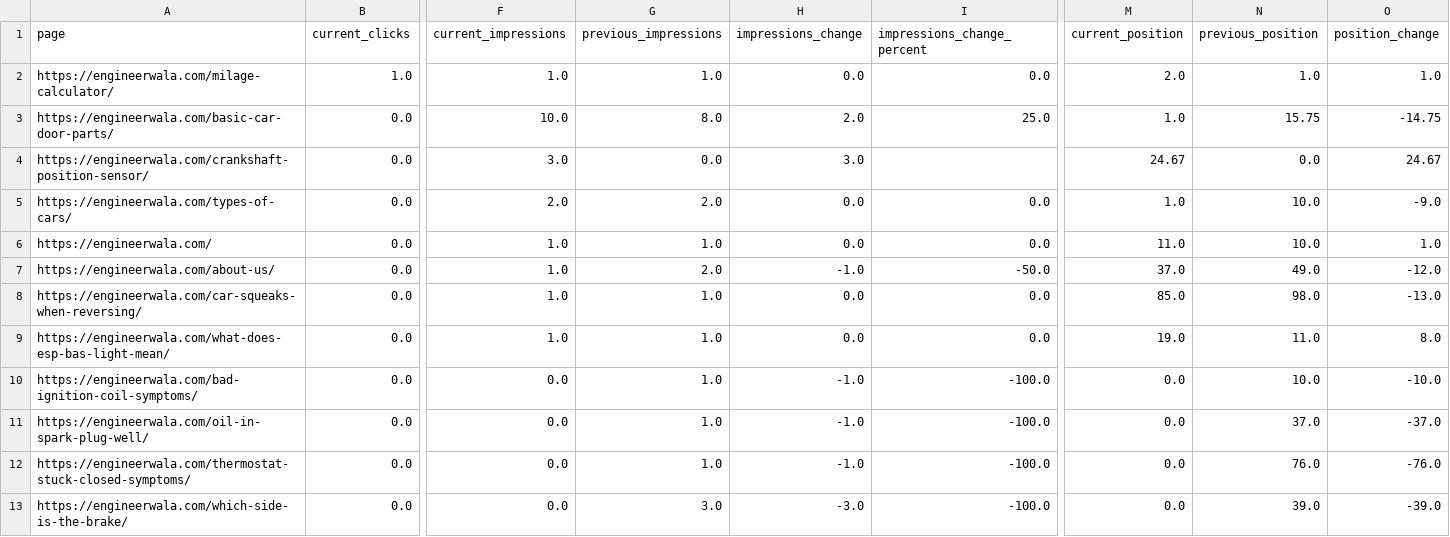
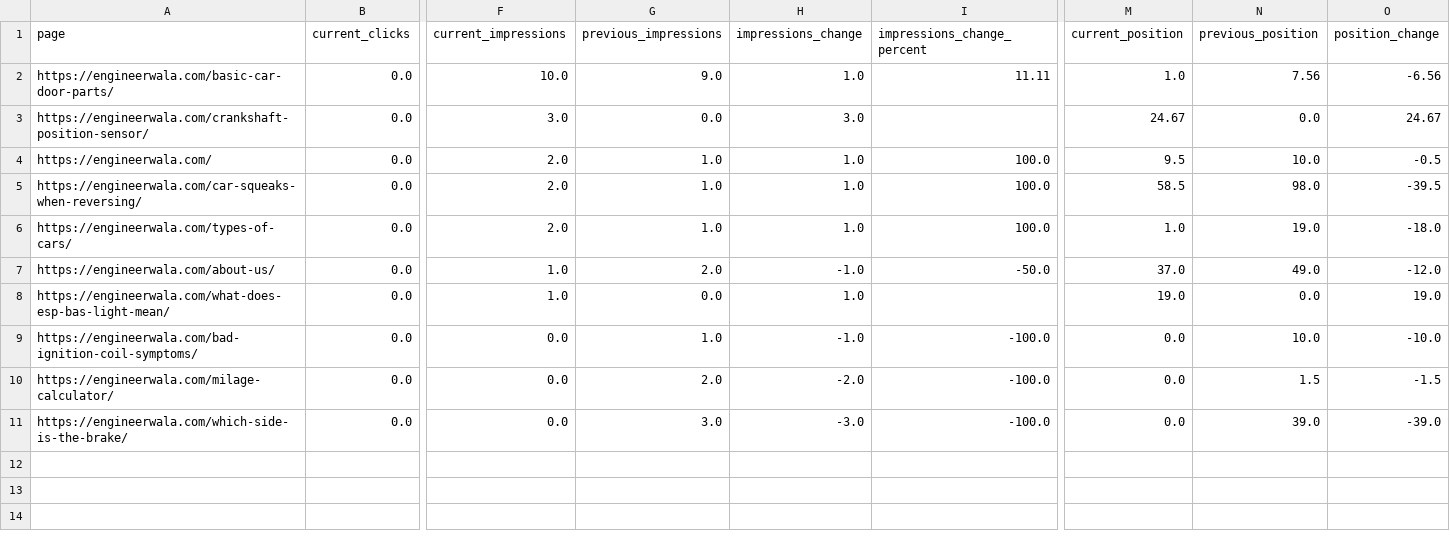
Before and after one commit to hamidrasheed350-hue/engineerwala-seo-tracker, a CSV file: data/search_console_pages.csv, drawn as a sheet; only a part is shown, gaps mark what is left out; removed rows and columns are numbered as before the commit, all else as after; rows hold the shown columns only; the diff names each change by its address in the sheet, - before the commit and + after, or states it on an @@ line.

```diff
--- a/data/search_console_pages.csv
+++ b/data/search_console_pages.csv
-row 2: https://engineerwala.com/milage-calculator/ | 1.0 | 1.0 | 1.0 | 0.0 | 0.0 | 2.0 | 1.0 | 1.0
-G2 (previous_impressions): 8.0
+G2 (previous_impressions): 9.0
-H2 (impressions_change): 2.0
+H2 (impressions_change): 1.0
-I2 (impressions_change_percent): 25.0
+I2 (impressions_change_percent): 11.11
-N2 (previous_position): 15.75
+N2 (previous_position): 7.56
-O2 (position_change): -14.75
+O2 (position_change): -6.56
-row 5: https://engineerwala.com/types-of-cars/ | 0.0 | 2.0 | 2.0 | 0.0 | 0.0 | 1.0 | 10.0 | -9.0
-F4 (current_impressions): 1.0
+F4 (current_impressions): 2.0
-H4 (impressions_change): 0.0
+H4 (impressions_change): 1.0
-I4 (impressions_change_percent): 0.0
+I4 (impressions_change_percent): 100.0
-M4 (current_position): 11.0
+M4 (current_position): 9.5
-O4 (position_change): 1.0
+O4 (position_change): -0.5
+row 5: https://engineerwala.com/car-squeaks-when-reversing/ | 0.0 | 2.0 | 1.0 | 1.0 | 100.0 | 58.5 | 98.0 | -39.5
+row 6: https://engineerwala.com/types-of-cars/ | 0.0 | 2.0 | 1.0 | 1.0 | 100.0 | 1.0 | 19.0 | -18.0
-row 8: https://engineerwala.com/car-squeaks-when-reversing/ | 0.0 | 1.0 | 1.0 | 0.0 | 0.0 | 85.0 | 98.0 | -13.0
-G8 (previous_impressions): 1.0
+G8 (previous_impressions): 0.0
-H8 (impressions_change): 0.0
+H8 (impressions_change): 1.0
-I8 (impressions_change_percent): 0.0
+I8 (impressions_change_percent): (empty)
-N8 (previous_position): 11.0
+N8 (previous_position): 0.0
-O8 (position_change): 8.0
+O8 (position_change): 19.0
-row 11: https://engineerwala.com/oil-in-spark-plug-well/ | 0.0 | 0.0 | 1.0 | -1.0 | -100.0 | 0.0 | 37.0 | -37.0
-row 12: https://engineerwala.com/thermostat-stuck-closed-symptoms/ | 0.0 | 0.0 | 1.0 | -1.0 | -100.0 | 0.0 | 76.0 | -76.0
+row 10: https://engineerwala.com/milage-calculator/ | 0.0 | 0.0 | 2.0 | -2.0 | -100.0 | 0.0 | 1.5 | -1.5
```
Also changed, not shown: data/high_issues.csv, data/issues.csv, 14 other files.
